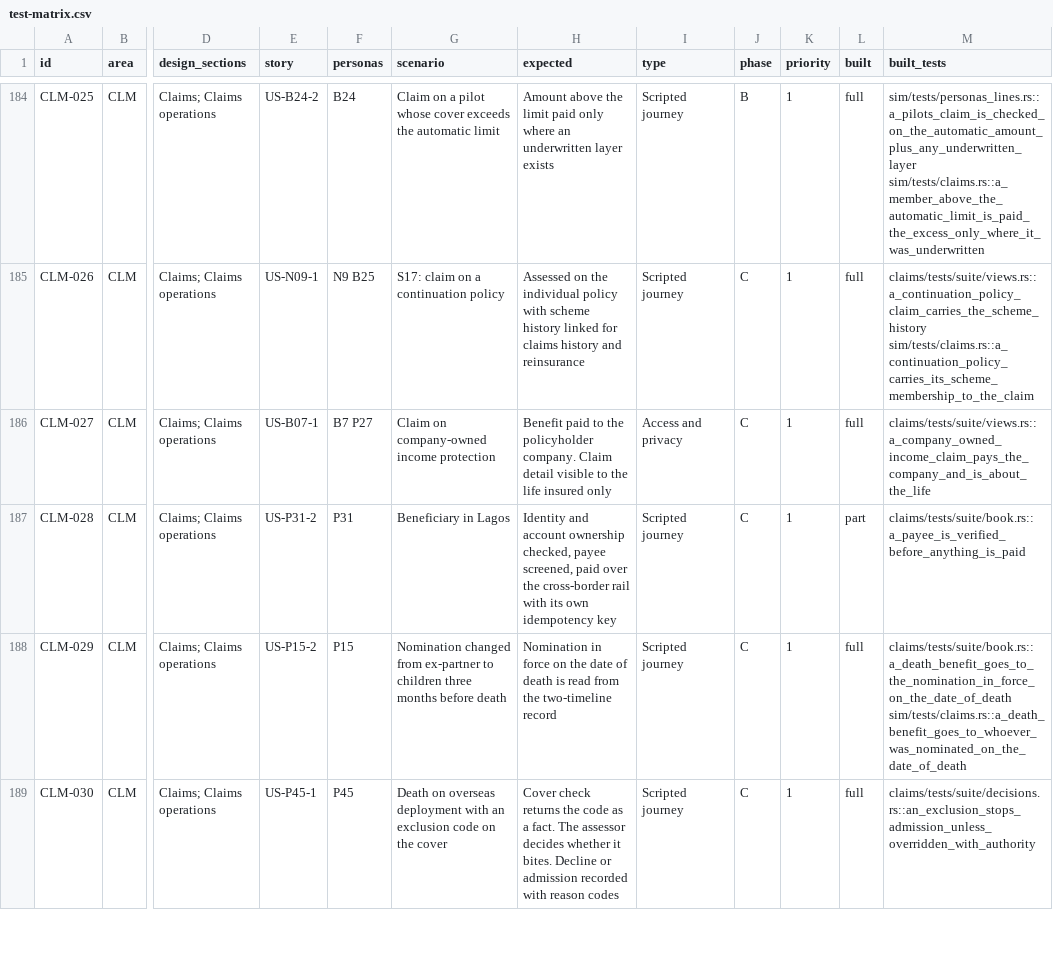
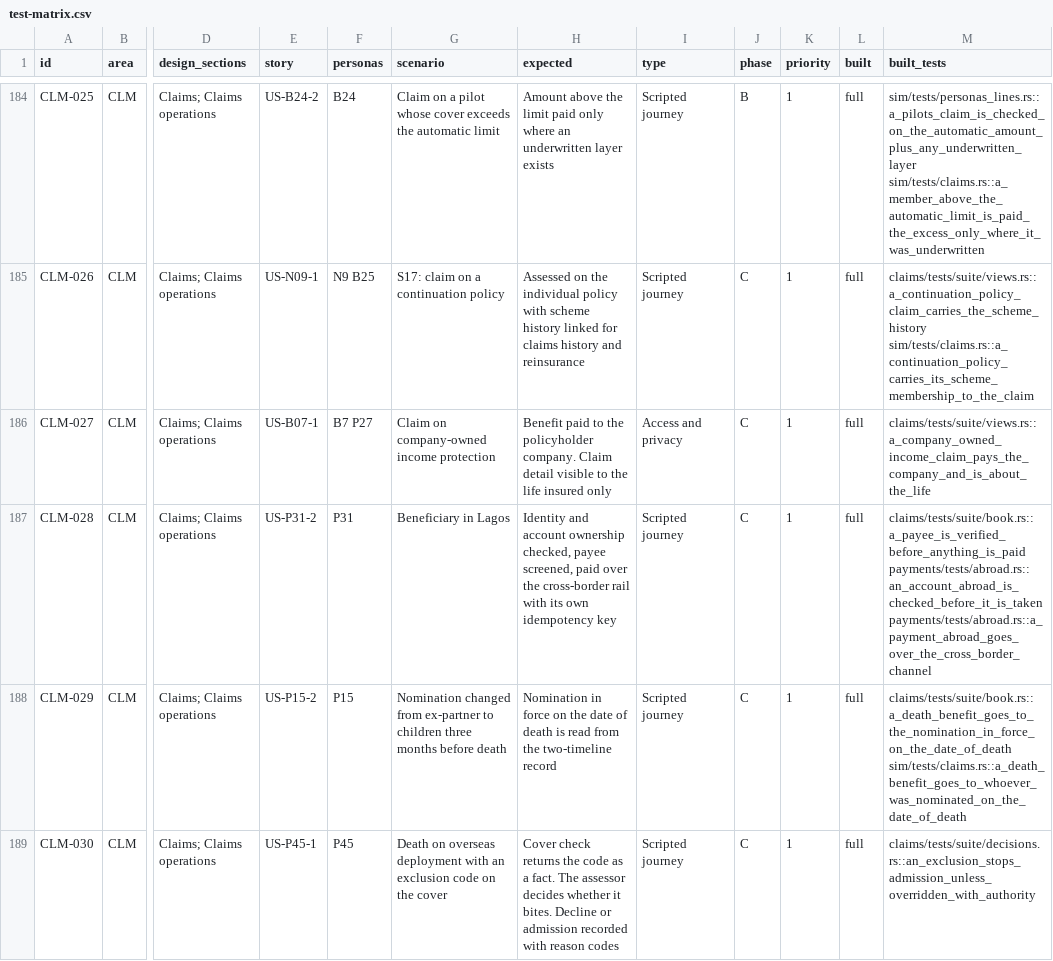
Before and after one commit to mitchell-johnson/Insurance, a CSV file: docs/testing/personas/test-matrix.csv, drawn as a sheet; only a part is shown, gaps mark what is left out; the diff names each change by its address in the sheet, - before the commit and + after, or states it on an @@ line.

```diff
--- a/docs/testing/personas/test-matrix.csv
+++ b/docs/testing/personas/test-matrix.csv
-L187 (built): part
+L187 (built): full
-M187 (built_tests): claims/tests/suite/book.rs::a_payee_is_verified_before_anything_is_paid
+M187 (built_tests): claims/tests/suite/book.rs::a_payee_is_verified_before_anything_is_paid payments/tests/abroad.rs::an_account_abroad_is_checked_before_it_is_taken payments/tests/abroad.rs::a_payment_abroad_goes_over_the_cross_border_channel
```
Also changed, not shown: 18 other files.
